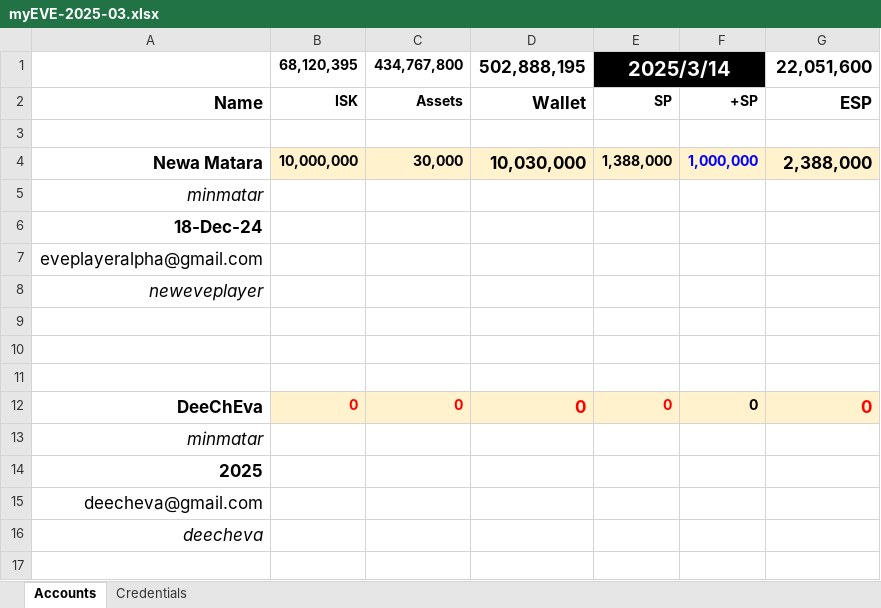
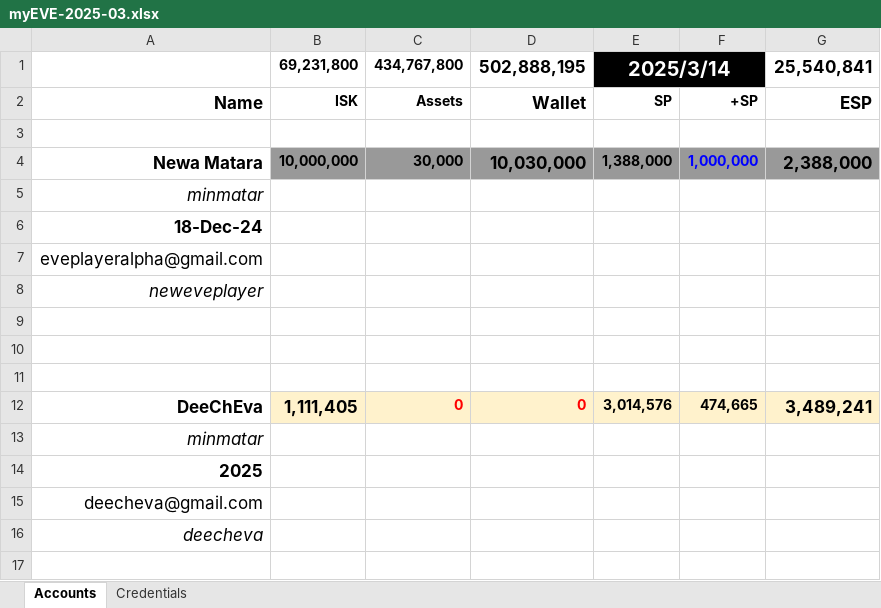
Before and after one commit to deecovan/eve, an Excel workbook: myEVE-2025-03.xlsx, sheet Accounts, drawn as a sheet; only a part is shown; values as stored, in another font and other column widths than the file's, no borders; charts and pictures not drawn; the diff covers the shown part only; the diff names each change by its address in the sheet, - before the commit and + after, or states it on an @@ line.

```diff
--- a/myEVE-2025-03.xlsx (sheet Accounts)
+++ b/myEVE-2025-03.xlsx (sheet Accounts)
-B1: 68,120,395
+B1: 69,231,800
-G1: 22,051,600
+G1: 25,540,841
-B4:G4 fill: #FFF2CC
+B4:G4 fill: #999999
-B12: 0
+B12: 1,111,405
-B12 text colour: #FF0000
+B12 text colour: black, text size: larger
@@ D12 text size: smaller @@
-E12: 0
+E12: 3,014,576
-E12 text colour: #FF0000
+E12 text colour: black
-F12: 0
+F12: 474,665
-G12: 0
+G12: 3,489,241
-G12 text colour: #FF0000
+G12 text colour: black
```
Also changed, not shown: cell formats elsewhere in this sheet, sheet Credentials, charts or pictures, 4 other files.
